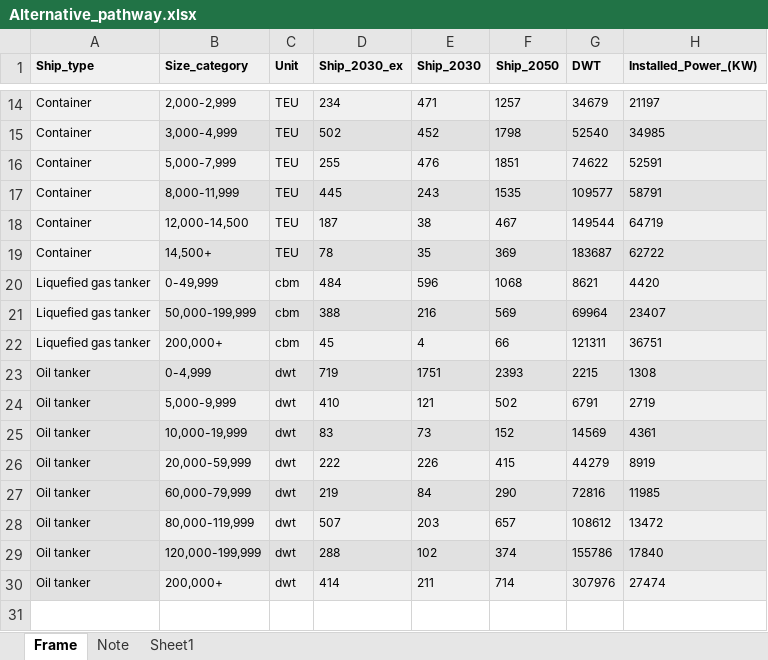
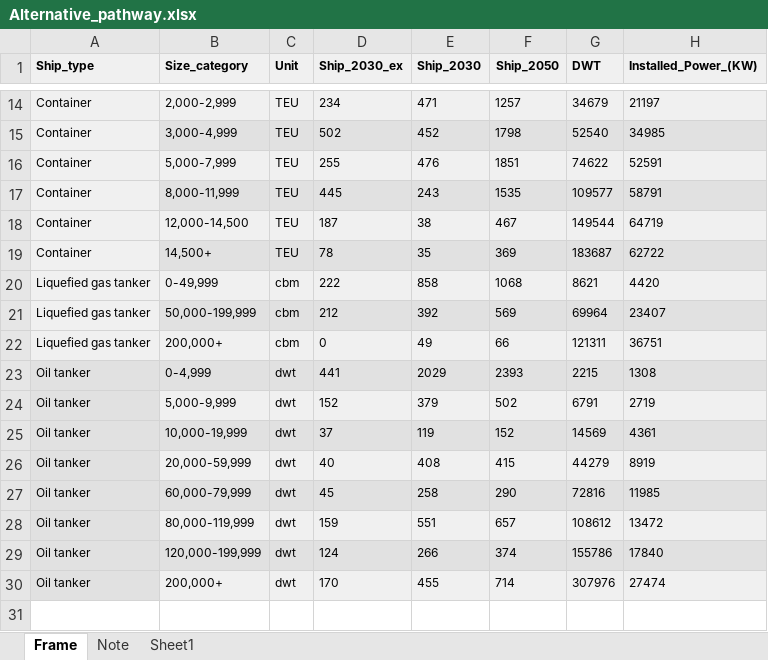
Before and after one commit to Jingli2017/Alternative_fuel_adoption, an Excel workbook: Alternative_pathway.xlsx, sheet Frame, drawn as a sheet; only a part is shown, gaps mark what is left out; values as stored, in another font and other column widths than the file's, no borders; the diff covers the shown part only; the diff names each change by its address in the sheet, - before the commit and + after, or states it on an @@ line.

Commit message:
updated ship numbers

```diff
--- a/Alternative_pathway.xlsx (sheet Frame)
+++ b/Alternative_pathway.xlsx (sheet Frame)
-D20 (Ship_2030_ex): 484
+D20 (Ship_2030_ex): 222
-E20 (Ship_2030): 596
+E20 (Ship_2030): 858
-D21 (Ship_2030_ex): 388
+D21 (Ship_2030_ex): 212
-E21 (Ship_2030): 216
+E21 (Ship_2030): 392
-D22 (Ship_2030_ex): 45
+D22 (Ship_2030_ex): 0
-E22 (Ship_2030): 4
+E22 (Ship_2030): 49
-D23 (Ship_2030_ex): 719
+D23 (Ship_2030_ex): 441
-E23 (Ship_2030): 1751
+E23 (Ship_2030): 2029
-D24 (Ship_2030_ex): 410
+D24 (Ship_2030_ex): 152
-E24 (Ship_2030): 121
+E24 (Ship_2030): 379
-D25 (Ship_2030_ex): 83
+D25 (Ship_2030_ex): 37
-E25 (Ship_2030): 73
+E25 (Ship_2030): 119
-D26 (Ship_2030_ex): 222
+D26 (Ship_2030_ex): 40
-E26 (Ship_2030): 226
+E26 (Ship_2030): 408
-D27 (Ship_2030_ex): 219
+D27 (Ship_2030_ex): 45
-E27 (Ship_2030): 84
+E27 (Ship_2030): 258
-D28 (Ship_2030_ex): 507
+D28 (Ship_2030_ex): 159
-E28 (Ship_2030): 203
+E28 (Ship_2030): 551
-D29 (Ship_2030_ex): 288
+D29 (Ship_2030_ex): 124
-E29 (Ship_2030): 102
+E29 (Ship_2030): 266
-D30 (Ship_2030_ex): 414
+D30 (Ship_2030_ex): 170
-E30 (Ship_2030): 211
+E30 (Ship_2030): 455
```
Also changed, not shown: 20 edited cells elsewhere in this sheet.
